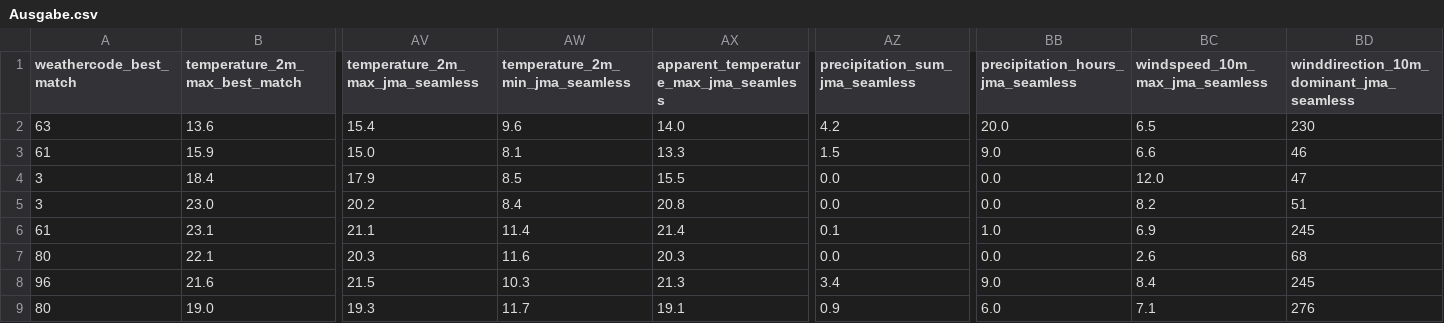
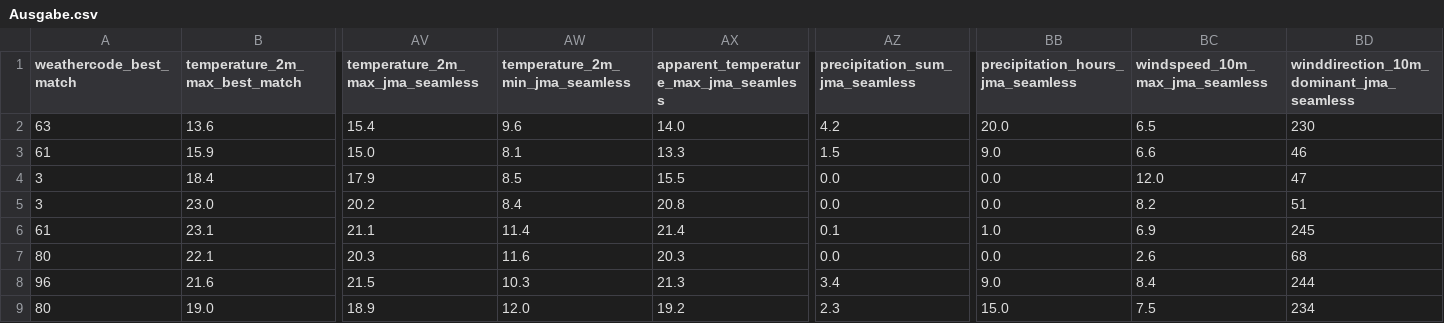
Before and after one commit to sumoh001/AQI-Project, a CSV file: Ausgabe.csv, drawn as a sheet; only a part is shown, gaps mark what is left out; the diff names each change by its address in the sheet, - before the commit and + after, or states it on an @@ line.

```diff
--- a/Ausgabe.csv
+++ b/Ausgabe.csv
-BD8: 245
+BD8: 244
-AV9 (temperature_2m_max_jma_seamless): 19.3
+AV9 (temperature_2m_max_jma_seamless): 18.9
-AW9 (temperature_2m_min_jma_seamless): 11.7
+AW9 (temperature_2m_min_jma_seamless): 12.0
-AX9: 19.1
+AX9: 19.2
-AZ9 (precipitation_sum_jma_seamless): 0.9
+AZ9 (precipitation_sum_jma_seamless): 2.3
-BB9 (precipitation_hours_jma_seamless): 6.0
+BB9 (precipitation_hours_jma_seamless): 15.0
-BC9 (windspeed_10m_max_jma_seamless): 7.1
+BC9 (windspeed_10m_max_jma_seamless): 7.5
-BD9: 276
+BD9: 234
```
Also changed, not shown: 1 other file.
